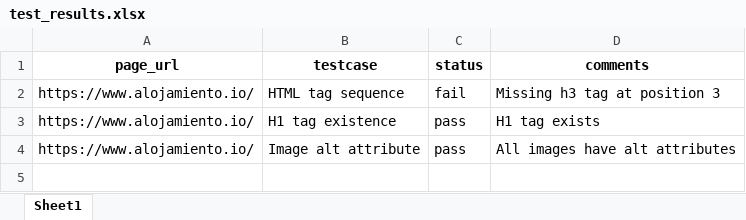
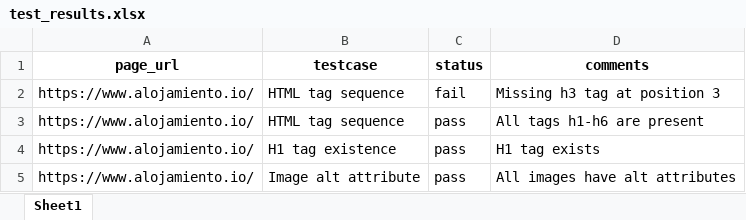
Before and after one commit to siam29/selenium, an Excel workbook: test_results.xlsx, sheet Sheet1, drawn as a sheet; only a part is shown; values as stored, in another font and other column widths than the file's, no borders; the diff covers the shown part only; the diff names each change by its address in the sheet, - before the commit and + after, or states it on an @@ line.

```diff
--- a/test_results.xlsx (sheet Sheet1)
+++ b/test_results.xlsx (sheet Sheet1)
+row 3: https://www.alojamiento.io/ | HTML tag sequence | pass | All tags h1-h6 are present
```
Also changed, not shown: 1 added row elsewhere in this sheet, 15 other files.
